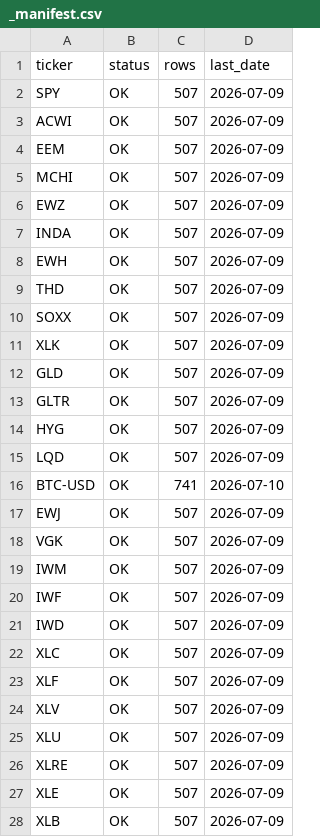
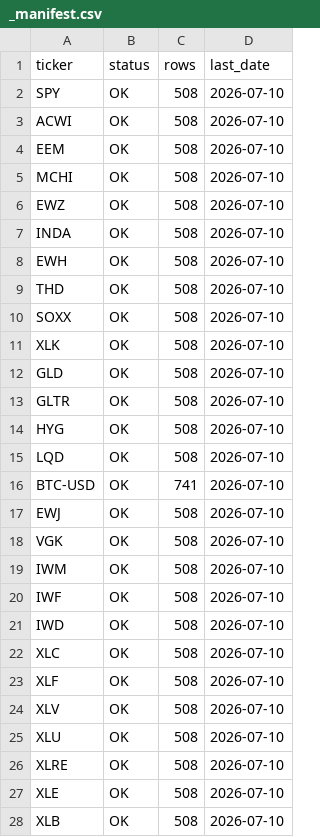
Before and after one commit to 8wy88kzpj9-pixel/hull-price-pipeline, a CSV file: data/_manifest.csv, drawn as a sheet; only a part is shown; the diff covers the shown part only.

```diff
--- a/data/_manifest.csv
+++ b/data/_manifest.csv
@@ -1,28 +1,28 @@
 ticker,status,rows,last_date
-SPY,OK,507,2026-07-09
-ACWI,OK,507,2026-07-09
-EEM,OK,507,2026-07-09
-MCHI,OK,507,2026-07-09
-EWZ,OK,507,2026-07-09
-INDA,OK,507,2026-07-09
-EWH,OK,507,2026-07-09
-THD,OK,507,2026-07-09
-SOXX,OK,507,2026-07-09
-XLK,OK,507,2026-07-09
-GLD,OK,507,2026-07-09
-GLTR,OK,507,2026-07-09
-HYG,OK,507,2026-07-09
-LQD,OK,507,2026-07-09
+SPY,OK,508,2026-07-10
+ACWI,OK,508,2026-07-10
+EEM,OK,508,2026-07-10
+MCHI,OK,508,2026-07-10
+EWZ,OK,508,2026-07-10
+INDA,OK,508,2026-07-10
+EWH,OK,508,2026-07-10
+THD,OK,508,2026-07-10
+SOXX,OK,508,2026-07-10
+XLK,OK,508,2026-07-10
+GLD,OK,508,2026-07-10
+GLTR,OK,508,2026-07-10
+HYG,OK,508,2026-07-10
+LQD,OK,508,2026-07-10
 BTC-USD,OK,741,2026-07-10
-EWJ,OK,507,2026-07-09
-VGK,OK,507,2026-07-09
-IWM,OK,507,2026-07-09
-IWF,OK,507,2026-07-09
-IWD,OK,507,2026-07-09
-XLC,OK,507,2026-07-09
-XLF,OK,507,2026-07-09
-XLV,OK,507,2026-07-09
-XLU,OK,507,2026-07-09
-XLRE,OK,507,2026-07-09
-XLE,OK,507,2026-07-09
-XLB,OK,507,2026-07-09
+EWJ,OK,508,2026-07-10
+VGK,OK,508,2026-07-10
+IWM,OK,508,2026-07-10
+IWF,OK,508,2026-07-10
+IWD,OK,508,2026-07-10
+XLC,OK,508,2026-07-10
+XLF,OK,508,2026-07-10
+XLV,OK,508,2026-07-10
+XLU,OK,508,2026-07-10
+XLRE,OK,508,2026-07-10
+XLE,OK,508,2026-07-10
+XLB,OK,508,2026-07-10
```
Also changed, not shown: 7 added rows and 12 edited cells elsewhere in this file, data/vol_indices.csv, data/weekly_closes.csv, 1 other file.
